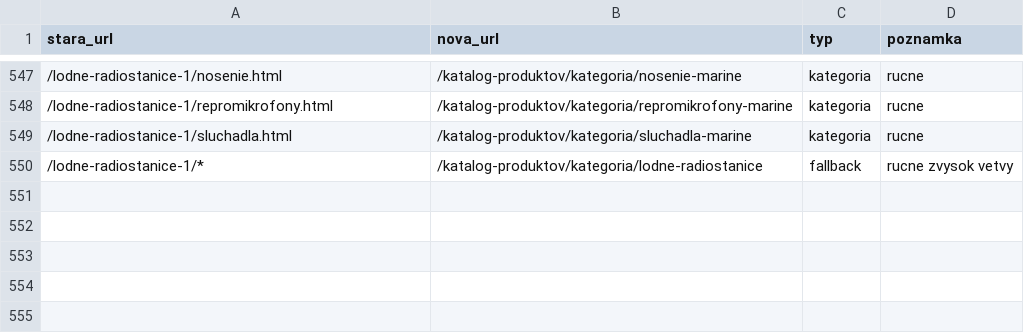
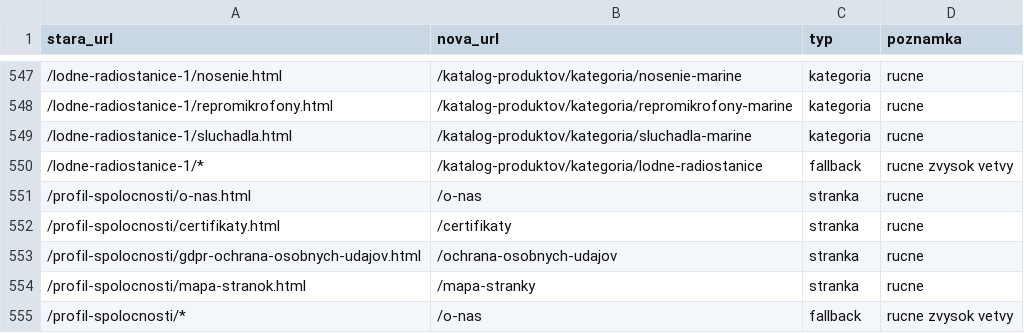
Before and after one commit to danatarko-lab/rksba-web, a CSV file: _materials/redirect/mapa-rks-katalog.csv, drawn as a sheet; only a part is shown, gaps mark what is left out; the diff names each change by its address in the sheet, - before the commit and + after, or states it on an @@ line.

```diff
--- a/_materials/redirect/mapa-rks-katalog.csv
+++ b/_materials/redirect/mapa-rks-katalog.csv
+row 551: /profil-spolocnosti/o-nas.html | /o-nas | stranka | rucne
+row 552: /profil-spolocnosti/certifikaty.html | /certifikaty | stranka | rucne
+row 553: /profil-spolocnosti/gdpr-ochrana-osobnych-udajov.html | /ochrana-osobnych-udajov | stranka | rucne
+row 554: /profil-spolocnosti/mapa-stranok.html | /mapa-stranky | stranka | rucne
+row 555: /profil-spolocnosti/* | /o-nas | fallback | rucne zvysok vetvy
```
Also changed, not shown: 1 other file.
